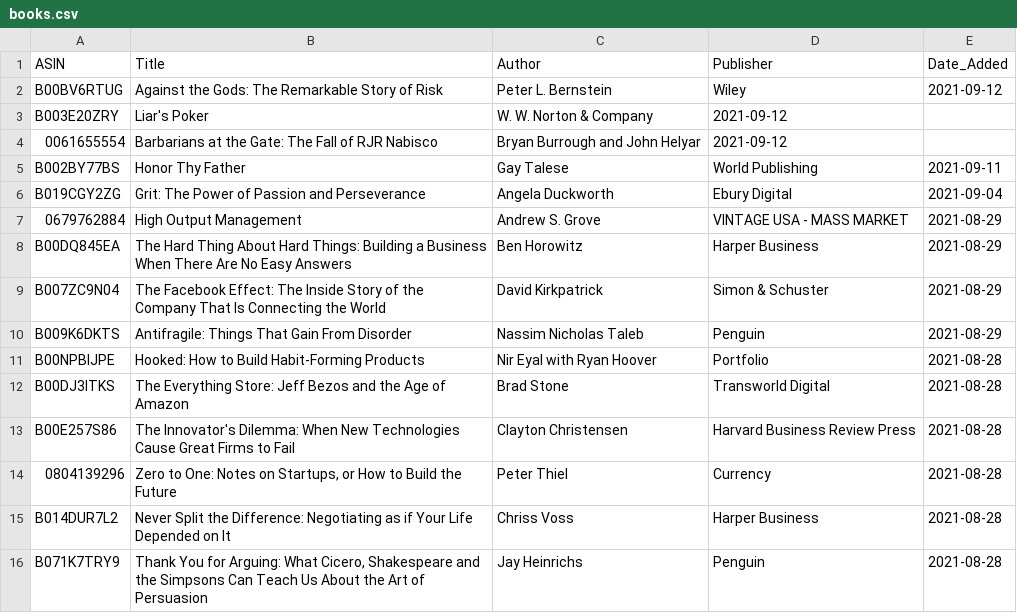
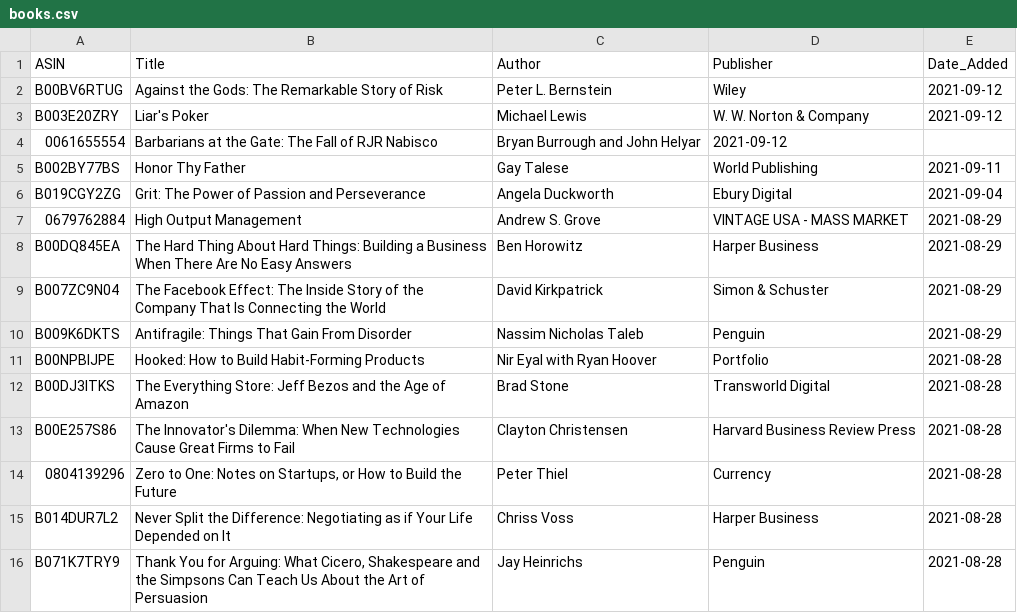
Before and after one commit to jacechua/infinite-library-babel, a CSV file: books.csv, drawn as a sheet.

Commit message:
Update books.csv

```diff
--- a/books.csv
+++ b/books.csv
@@ -2,3 +2,3 @@ ASIN,Title,Author,Publisher,Date_Added
 B00BV6RTUG,"Against the Gods: The Remarkable Story of Risk",Peter L. Bernstein,Wiley,2021-09-12
-B003E20ZRY,"Liar's Poker",W. W. Norton & Company,2021-09-12
+B003E20ZRY,"Liar's Poker",Michael Lewis,W. W. Norton & Company,2021-09-12
 0061655554,"Barbarians at the Gate: The Fall of RJR Nabisco",Bryan Burrough and John Helyar,2021-09-12
```
